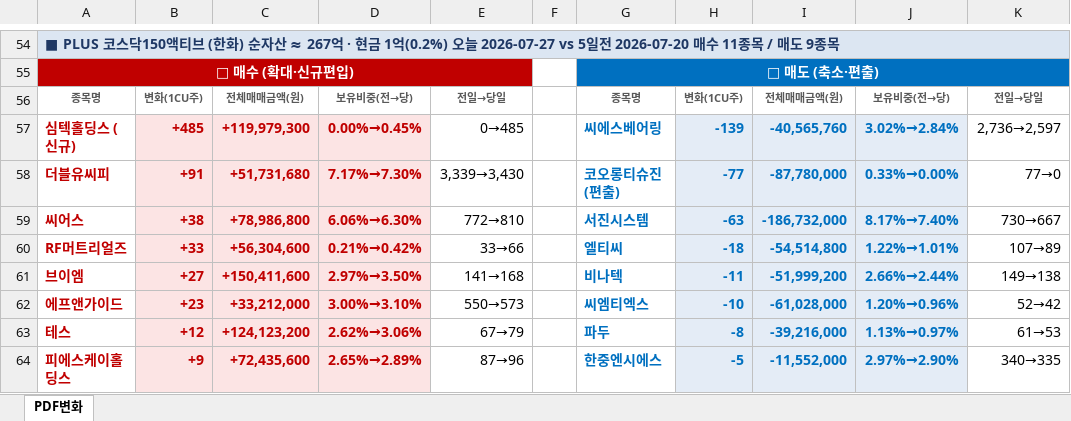
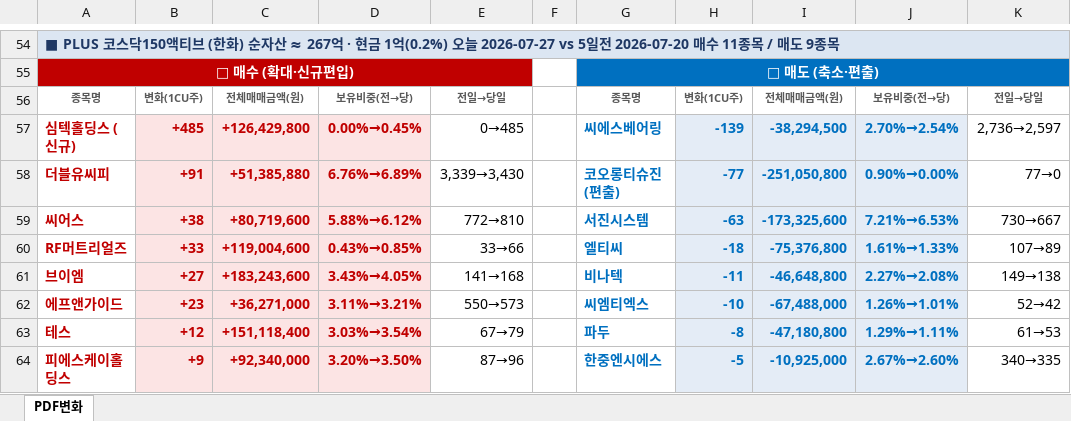
Before and after one commit to unrevr15/etf-reports, an Excel workbook: reports/pdf_rolling5_20260727.xlsx, sheet PDF변화, drawn as a sheet; only a part is shown, gaps mark what is left out; values as stored, in another font and other column widths than the file's, no borders; the diff covers the shown part only; the diff names each change by its address in the sheet, - before the commit and + after, or states it on an @@ line.

```diff
--- a/reports/pdf_rolling5_20260727.xlsx (sheet PDF변화)
+++ b/reports/pdf_rolling5_20260727.xlsx (sheet PDF변화)
-C57: +119,979,300
+C57: +126,429,800
-I57: -40,565,760
+I57: -38,294,500
-J57: 3.02%→2.84%
+J57: 2.70%→2.54%
-C58: +51,731,680
+C58: +51,385,880
-D58: 7.17%→7.30%
+D58: 6.76%→6.89%
-I58: -87,780,000
+I58: -251,050,800
-J58: 0.33%→0.00%
+J58: 0.90%→0.00%
-C59: +78,986,800
+C59: +80,719,600
-D59: 6.06%→6.30%
+D59: 5.88%→6.12%
-I59: -186,732,000
+I59: -173,325,600
-J59: 8.17%→7.40%
+J59: 7.21%→6.53%
-C60: +56,304,600
+C60: +119,004,600
-D60: 0.21%→0.42%
+D60: 0.43%→0.85%
-I60: -54,514,800
+I60: -75,376,800
-J60: 1.22%→1.01%
+J60: 1.61%→1.33%
-C61: +150,411,600
+C61: +183,243,600
-D61: 2.97%→3.50%
+D61: 3.43%→4.05%
-I61: -51,999,200
+I61: -46,648,800
-J61: 2.66%→2.44%
+J61: 2.27%→2.08%
-C62: +33,212,000
+C62: +36,271,000
-D62: 3.00%→3.10%
+D62: 3.11%→3.21%
-I62: -61,028,000
+I62: -67,488,000
-J62: 1.20%→0.96%
+J62: 1.26%→1.01%
-C63: +124,123,200
+C63: +151,118,400
-D63: 2.62%→3.06%
+D63: 3.03%→3.54%
-I63: -39,216,000
+I63: -47,180,800
-J63: 1.13%→0.97%
+J63: 1.29%→1.11%
-C64: +72,435,600
+C64: +92,340,000
-D64: 2.65%→2.89%
+D64: 3.20%→3.50%
-I64: -11,552,000
+I64: -10,925,000
-J64: 2.97%→2.90%
+J64: 2.67%→2.60%
```
Also changed, not shown: 3 added rows, 3 removed rows, 1 moved row and 36 edited cells elsewhere in this sheet, reports/pdf_change_20260727.xlsx, 3 other files.
